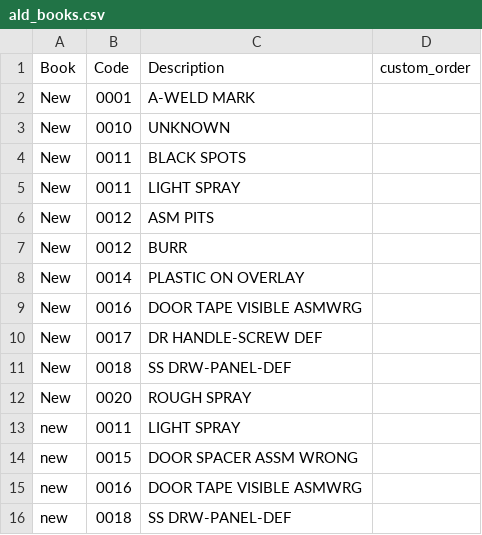
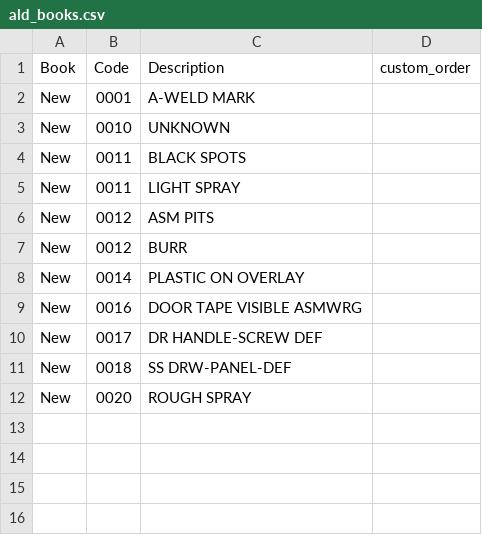
Before and after one commit to arnoldgeapp/ALD_SB, a CSV file: ald_books.csv, drawn as a sheet; the diff names each change by its address in the sheet, - before the commit and + after, or states it on an @@ line.

```diff
--- a/ald_books.csv
+++ b/ald_books.csv
-row 13: new | 0011 | LIGHT SPRAY
-row 14: new | 0015 | DOOR SPACER ASSM WRONG
-row 15: new | 0016 | DOOR TAPE VISIBLE ASMWRG
-row 16: new | 0018 | SS DRW-PANEL-DEF
```
Also changed, not shown: 1 other file.
